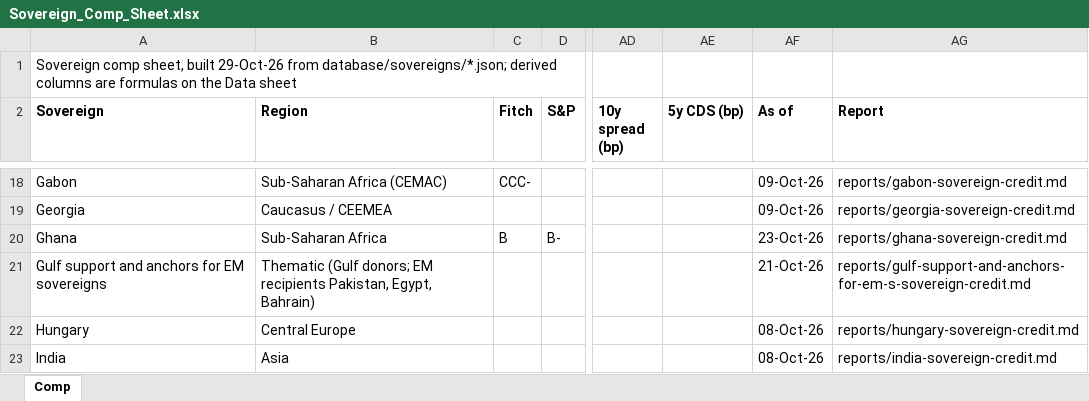
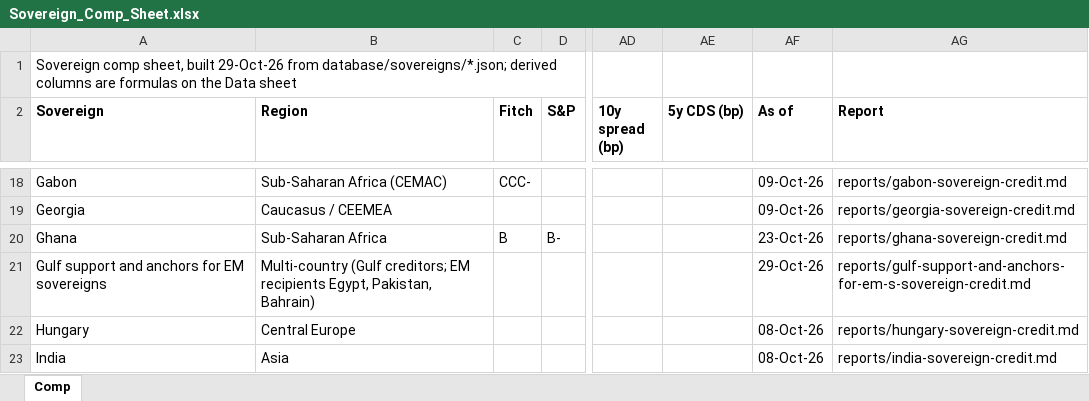
Before and after one commit to rkarim25/cembicredit, an Excel workbook: models/sovereigns/Sovereign_Comp_Sheet.xlsx, sheet Comp, drawn as a sheet; only a part is shown, gaps mark what is left out; values as stored, in another font and other column widths than the file's, no borders; the diff names each change by its address in the sheet, - before the commit and + after, or states it on an @@ line.

```diff
--- a/models/sovereigns/Sovereign_Comp_Sheet.xlsx (sheet Comp)
+++ b/models/sovereigns/Sovereign_Comp_Sheet.xlsx (sheet Comp)
-B21 (Region): Thematic (Gulf donors; EM recipients Pakistan, Egypt, Bahrain)
+B21 (Region): Multi-country (Gulf creditors; EM recipients Egypt, Pakistan, Bahrain)
-AF21 (As of): 21-Oct-26
+AF21 (As of): 29-Oct-26
```
Also changed, not shown: models/sovereigns/Gulf_support_and_anchors_for_EM_sovereigns_Sovereign_Model.xlsx, 28 other files.
